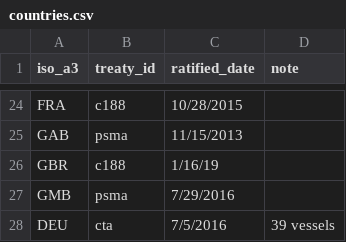
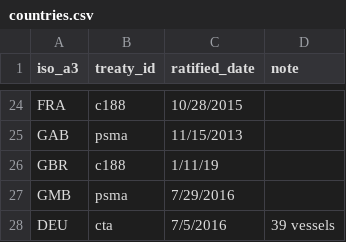
Before and after one commit to pewtrusts/cape-town, a CSV file: src/data/countries.csv, drawn as a sheet; only a part is shown, gaps mark what is left out.

Commit message:
Update GBR c188 with real data: 1/11/19

```diff
--- a/src/data/countries.csv
+++ b/src/data/countries.csv
@@ -25,3 +25,3 @@ FRA,c188,10/28/2015,
 GAB,psma,11/15/2013,
-GBR,c188,1/16/19,
+GBR,c188,1/11/19,
 GMB,psma,7/29/2016,
```
